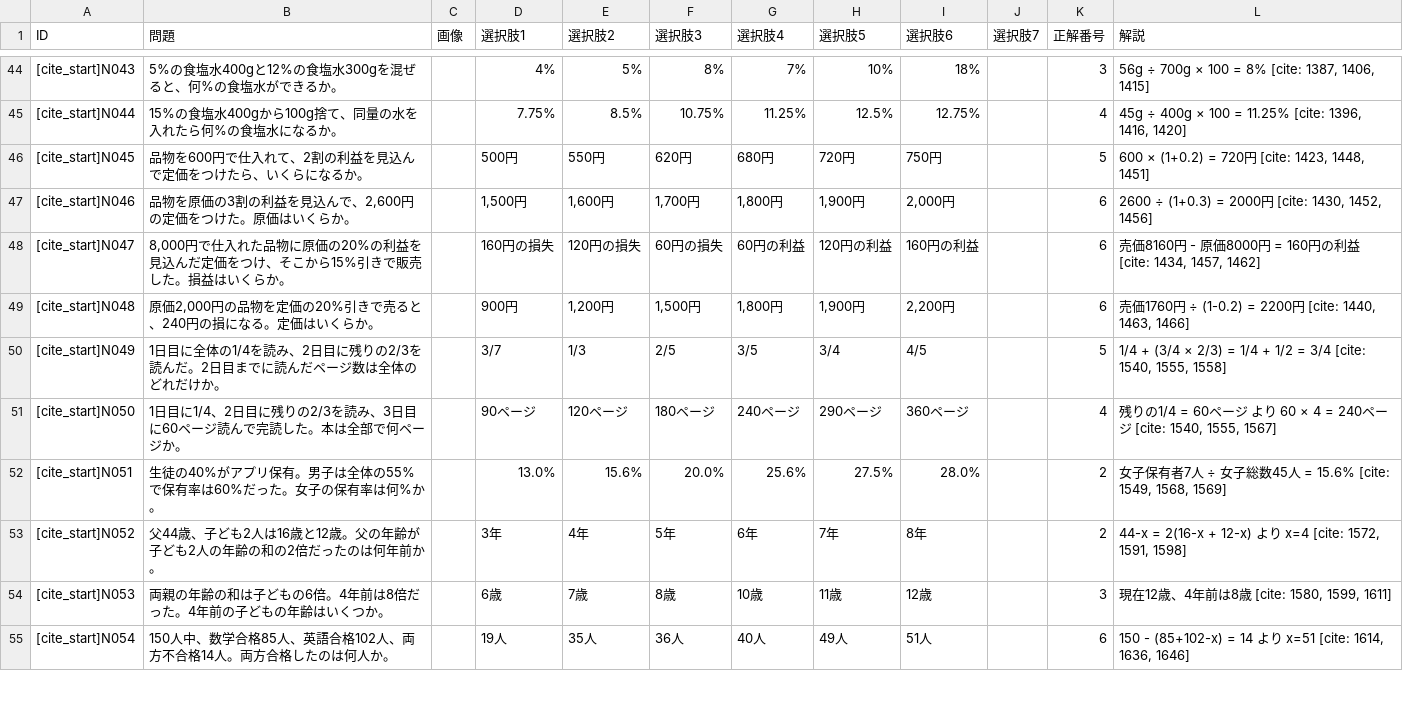
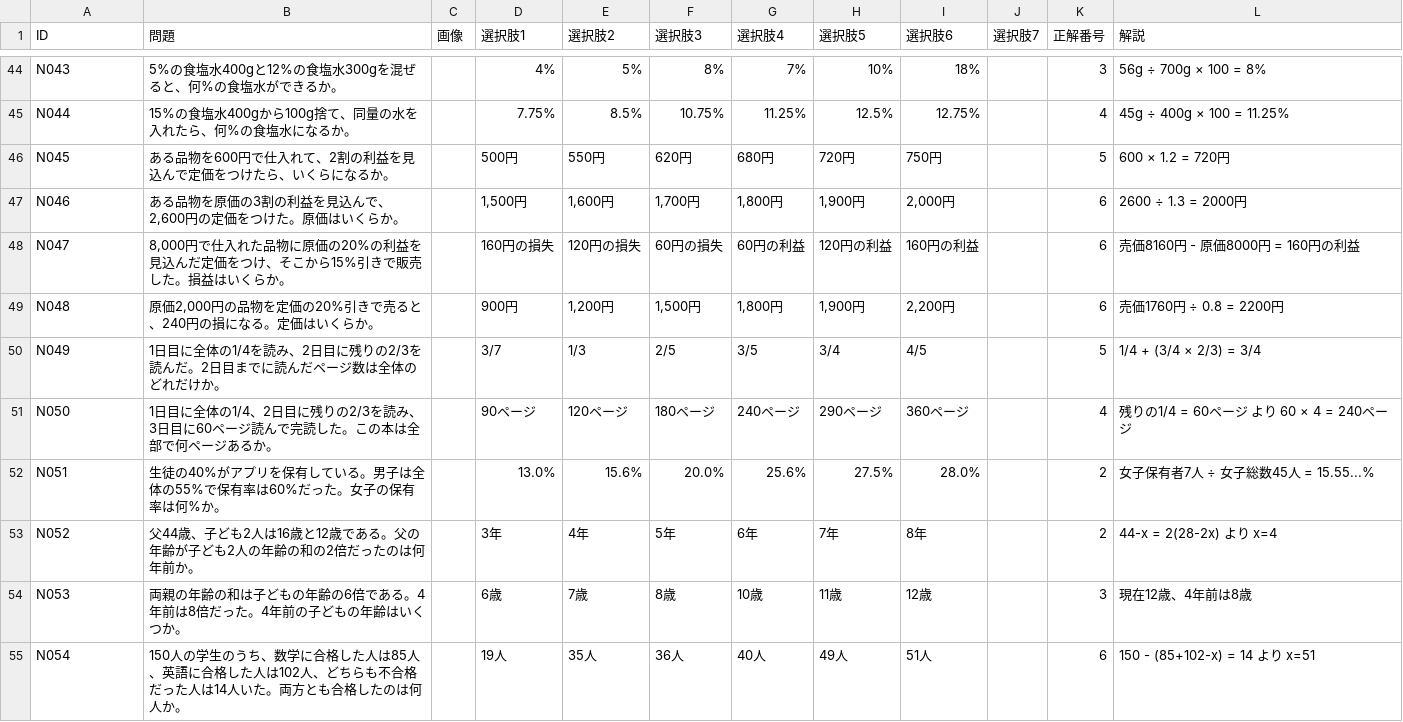
Before and after one commit to drakihabara/SHi32H, a CSV file: nonverbal.csv, drawn as a sheet; only a part is shown, gaps mark what is left out; the diff covers the shown part only; the diff names each change by its address in the sheet, - before the commit and + after, or states it on an @@ line.

```diff
--- a/nonverbal.csv
+++ b/nonverbal.csv
-A44 (ID): [cite_start]N043
+A44 (ID): N043
-L44 (解説): 56g ÷ 700g × 100 = 8% [cite: 1387, 1406, 1415]
+L44 (解説): 56g ÷ 700g × 100 = 8%
-A45 (ID): [cite_start]N044
+A45 (ID): N044
-B45 (問題): 15%の食塩水400gから100g捨て、同量の水を入れたら何%の食塩水になるか。
+B45 (問題): 15%の食塩水400gから100g捨て、同量の水を入れたら、何%の食塩水になるか。
-L45 (解説): 45g ÷ 400g × 100 = 11.25% [cite: 1396, 1416, 1420]
+L45 (解説): 45g ÷ 400g × 100 = 11.25%
-A46 (ID): [cite_start]N045
+A46 (ID): N045
-B46 (問題): 品物を600円で仕入れて、2割の利益を見込んで定価をつけたら、いくらになるか。
+B46 (問題): ある品物を600円で仕入れて、2割の利益を見込んで定価をつけたら、いくらになるか。
-L46 (解説): 600 × (1+0.2) = 720円 [cite: 1423, 1448, 1451]
+L46 (解説): 600 × 1.2 = 720円
-A47 (ID): [cite_start]N046
+A47 (ID): N046
-B47 (問題): 品物を原価の3割の利益を見込んで、2,600円の定価をつけた。原価はいくらか。
+B47 (問題): ある品物を原価の3割の利益を見込んで、2,600円の定価をつけた。原価はいくらか。
-L47 (解説): 2600 ÷ (1+0.3) = 2000円 [cite: 1430, 1452, 1456]
+L47 (解説): 2600 ÷ 1.3 = 2000円
-A48 (ID): [cite_start]N047
+A48 (ID): N047
-L48 (解説): 売価8160円 - 原価8000円 = 160円の利益 [cite: 1434, 1457, 1462]
+L48 (解説): 売価8160円 - 原価8000円 = 160円の利益
-A49 (ID): [cite_start]N048
+A49 (ID): N048
-L49 (解説): 売価1760円 ÷ (1-0.2) = 2200円 [cite: 1440, 1463, 1466]
+L49 (解説): 売価1760円 ÷ 0.8 = 2200円
-A50 (ID): [cite_start]N049
+A50 (ID): N049
-L50 (解説): 1/4 + (3/4 × 2/3) = 1/4 + 1/2 = 3/4 [cite: 1540, 1555, 1558]
+L50 (解説): 1/4 + (3/4 × 2/3) = 3/4
-A51 (ID): [cite_start]N050
+A51 (ID): N050
-B51 (問題): 1日目に1/4、2日目に残りの2/3を読み、3日目に60ページ読んで完読した。本は全部で何ページか。
+B51 (問題): 1日目に全体の1/4、2日目に残りの2/3を読み、3日目に60ページ読んで完読した。この本は全部で何ページあるか。
-L51 (解説): …240ページ [cite: 1540, 1555, 1567]
+L51 (解説): …240ページ
-A52 (ID): [cite_start]N051
+A52 (ID): N051
-B52 (問題): …がアプリ保有。男子は…
+B52 (問題): …がアプリを保有している。男子は…
-L52 (解説): 女子保有者7人 ÷ 女子総数45人 = 15.6% [cite: 1549, 1568, 1569]
+L52 (解説): 女子保有者7人 ÷ 女子総数45人 = 15.55...%
-A53 (ID): [cite_start]N052
+A53 (ID): N052
-B53 (問題): …歳と12歳。父の年…
+B53 (問題): …歳と12歳である。父の年…
-L53 (解説): 44-x = 2(16-x + 12-x) より x=4 [cite: 1572, 1591, 1598]
+L53 (解説): 44-x = 2(28-2x) より x=4
-A54 (ID): [cite_start]N053
+A54 (ID): N053
-B54 (問題): 両親の年齢の和は子どもの6倍。4年前は8倍だった。4年前の子どもの年齢はいくつか。
+B54 (問題): 両親の年齢の和は子どもの年齢の6倍である。4年前は8倍だった。4年前の子どもの年齢はいくつか。
-L54 (解説): 現在12歳、4年前は8歳 [cite: 1580, 1599, 1611]
+L54 (解説): 現在12歳、4年前は8歳
-A55 (ID): [cite_start]N054
+A55 (ID): N054
-B55 (問題): 150人中、数学合格85人、英語合格102人、両方不合格14人。両方合格した…
+B55 (問題): 150人の学生のうち、数学に合格した人は85人、英語に合格した人は102人、どちらも不合格だった人は14人いた。両方とも合格した…
-L55 (解説): 150 - (85+102-x) = 14 より x=51 [cite: 1614, 1636, 1646]
+L55 (解説): 150 - (85+102-x) = 14 より x=51
```
Also changed, not shown: 119 edited cells elsewhere in this file.
